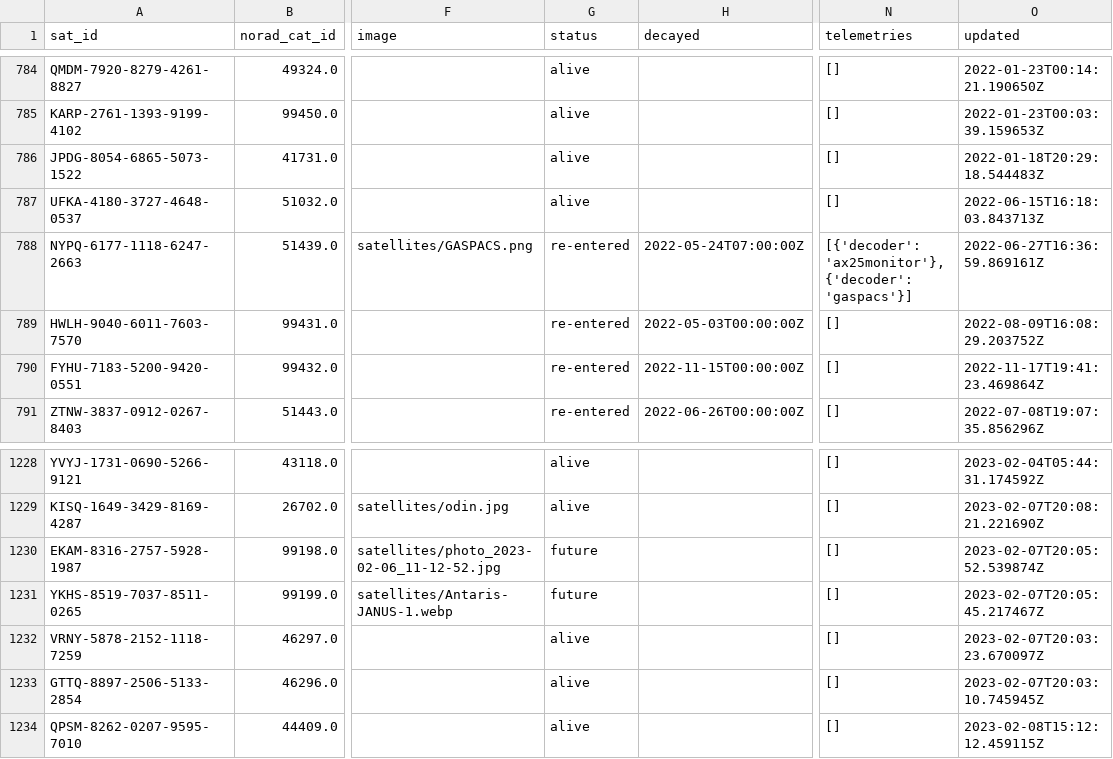
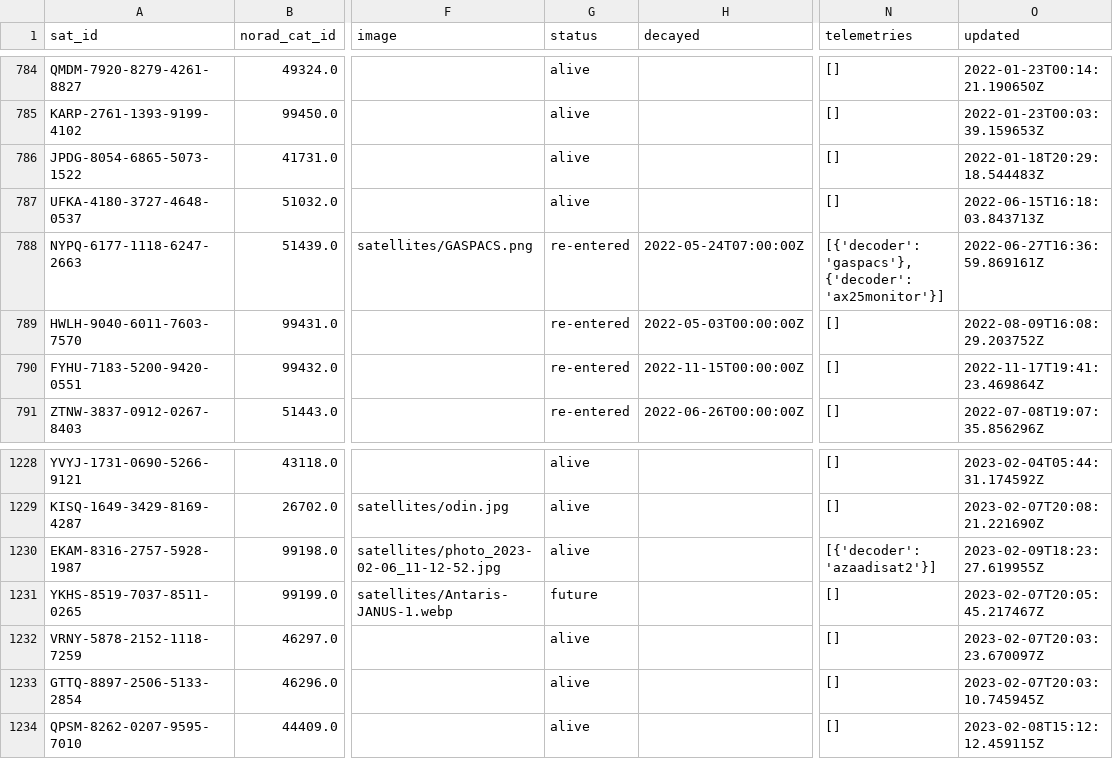
Before and after one commit to maruko8k/amateur-satellite-database, a CSV file: data/satnogs.csv, drawn as a sheet; only a part is shown, gaps mark what is left out; the diff names each change by its address in the sheet, - before the commit and + after, or states it on an @@ line.

```diff
--- a/data/satnogs.csv
+++ b/data/satnogs.csv
-N788 (telemetries): [{'decoder': 'ax25monitor'}, {'decoder': 'gaspacs'}]
+N788 (telemetries): [{'decoder': 'gaspacs'}, {'decoder': 'ax25monitor'}]
-G1230 (status): future
+G1230 (status): alive
-N1230 (telemetries): []
+N1230 (telemetries): [{'decoder': 'azaadisat2'}]
-O1230 (updated): 2023-02-07T20:05:52.539874Z
+O1230 (updated): 2023-02-09T18:23:27.619955Z
```
Also changed, not shown: 1 other file.
